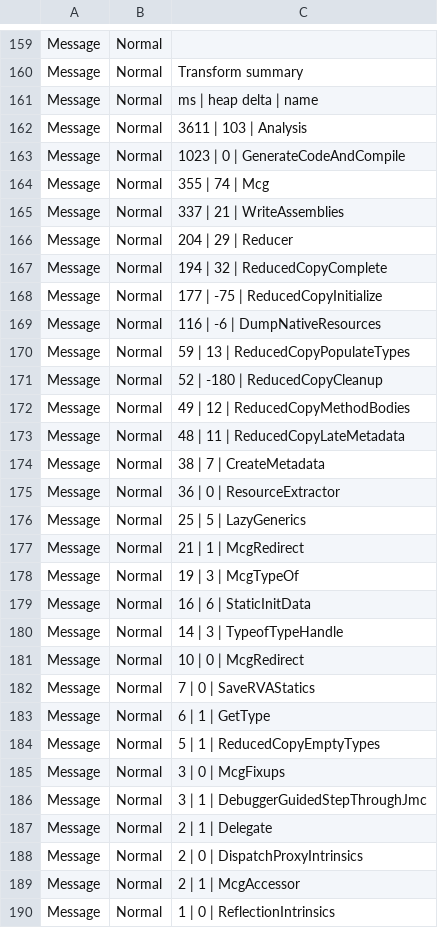
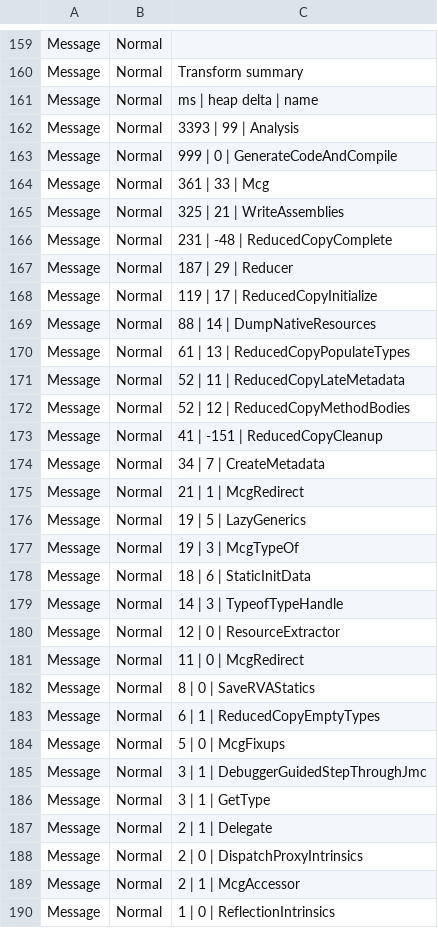
Before and after one commit to bekalu12/MusicLibary, a CSV file: MusicLibraryApplication/MusicLibraryApplication/obj/x64/Release/ilc/ilclog.csv, drawn as a sheet; only a part is shown, gaps mark what is left out; the diff covers the shown part only.

```diff
--- a/MusicLibraryApplication/MusicLibraryApplication/obj/x64/Release/ilc/ilclog.csv
+++ b/MusicLibraryApplication/MusicLibraryApplication/obj/x64/Release/ilc/ilclog.csv
@@ -161,27 +161,27 @@
 "Message",Normal,"    ms | heap delta | name"
-"Message",Normal,"  3611 |        103 | Analysis"
-"Message",Normal,"  1023 |          0 | GenerateCodeAndCompile"
-"Message",Normal,"   355 |         74 | Mcg"
-"Message",Normal,"   337 |         21 | WriteAssemblies"
-"Message",Normal,"   204 |         29 | Reducer"
-"Message",Normal,"   194 |         32 | ReducedCopyComplete"
-"Message",Normal,"   177 |        -75 | ReducedCopyInitialize"
-"Message",Normal,"   116 |         -6 | DumpNativeResources"
-"Message",Normal,"    59 |         13 | ReducedCopyPopulateTypes"
-"Message",Normal,"    52 |       -180 | ReducedCopyCleanup"
-"Message",Normal,"    49 |         12 | ReducedCopyMethodBodies"
-"Message",Normal,"    48 |         11 | ReducedCopyLateMetadata"
-"Message",Normal,"    38 |          7 | CreateMetadata"
-"Message",Normal,"    36 |          0 | ResourceExtractor"
-"Message",Normal,"    25 |          5 | LazyGenerics"
+"Message",Normal,"  3393 |         99 | Analysis"
+"Message",Normal,"   999 |          0 | GenerateCodeAndCompile"
+"Message",Normal,"   361 |         33 | Mcg"
+"Message",Normal,"   325 |         21 | WriteAssemblies"
+"Message",Normal,"   231 |        -48 | ReducedCopyComplete"
+"Message",Normal,"   187 |         29 | Reducer"
+"Message",Normal,"   119 |         17 | ReducedCopyInitialize"
+"Message",Normal,"    88 |         14 | DumpNativeResources"
+"Message",Normal,"    61 |         13 | ReducedCopyPopulateTypes"
+"Message",Normal,"    52 |         11 | ReducedCopyLateMetadata"
+"Message",Normal,"    52 |         12 | ReducedCopyMethodBodies"
+"Message",Normal,"    41 |       -151 | ReducedCopyCleanup"
+"Message",Normal,"    34 |          7 | CreateMetadata"
 "Message",Normal,"    21 |          1 | McgRedirect"
+"Message",Normal,"    19 |          5 | LazyGenerics"
 "Message",Normal,"    19 |          3 | McgTypeOf"
-"Message",Normal,"    16 |          6 | StaticInitData"
+"Message",Normal,"    18 |          6 | StaticInitData"
 "Message",Normal,"    14 |          3 | TypeofTypeHandle"
-"Message",Normal,"    10 |          0 | McgRedirect"
-"Message",Normal,"     7 |          0 | SaveRVAStatics"
-"Message",Normal,"     6 |          1 | GetType"
-"Message",Normal,"     5 |          1 | ReducedCopyEmptyTypes"
-"Message",Normal,"     3 |          0 | McgFixups"
+"Message",Normal,"    12 |          0 | ResourceExtractor"
+"Message",Normal,"    11 |          0 | McgRedirect"
+"Message",Normal,"     8 |          0 | SaveRVAStatics"
+"Message",Normal,"     6 |          1 | ReducedCopyEmptyTypes"
+"Message",Normal,"     5 |          0 | McgFixups"
 "Message",Normal,"     3 |          1 | DebuggerGuidedStepThroughJmc"
+"Message",Normal,"     3 |          1 | GetType"
 "Message",Normal,"     2 |          1 | Delegate"
```
Also changed, not shown: 1 added row, 1 removed row and 24 edited cells elsewhere in this file, MusicLibraryApplication/MusicLibraryApplication/obj/x64/Release/ilc/intermediate/ILTransformed/MusicLibraryApplication.csv, 55 other files.
